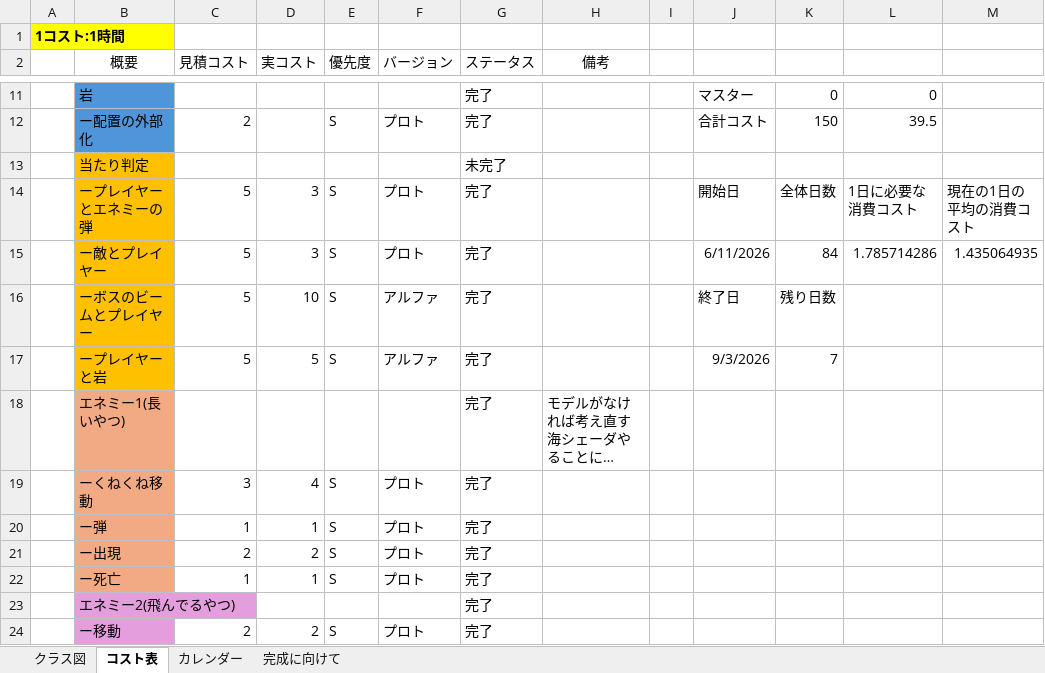
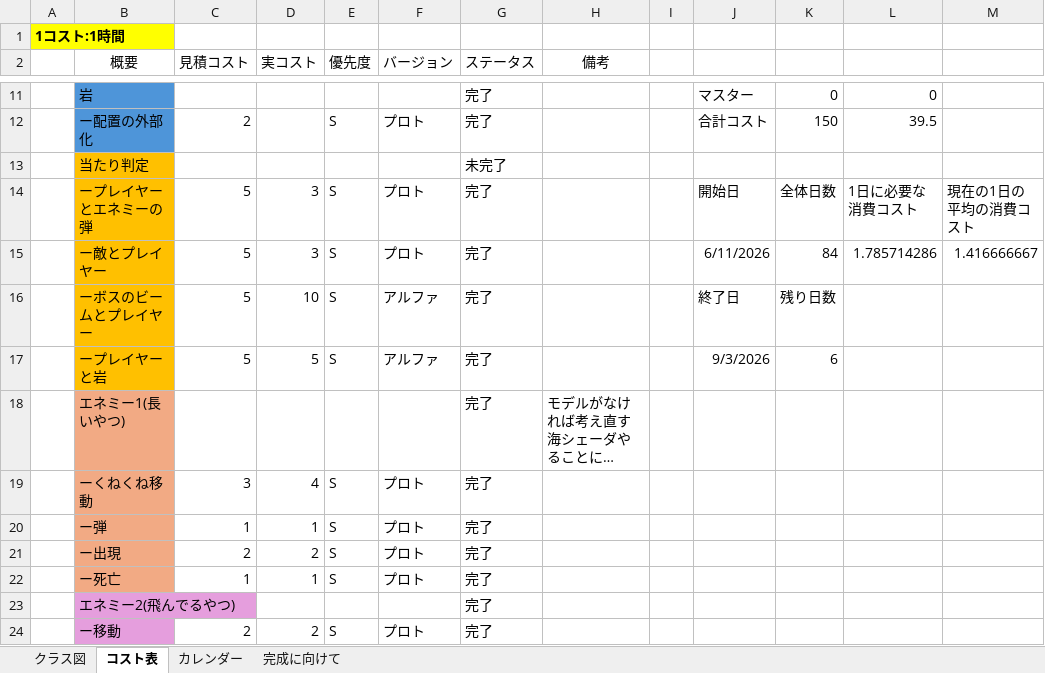
Before and after one commit to 13ko13/NovaWing, an Excel workbook: NovaWing_詳細.xlsx, sheet コスト表, drawn as a sheet; only a part is shown, gaps mark what is left out; long unchanged cells end in …; values as stored, in another font and other column widths than the file's, no borders; table styles not drawn; the diff names each change by its address in the sheet, - before the commit and + after, or states it on an @@ line.

```diff
--- a/NovaWing_詳細.xlsx (sheet コスト表)
+++ b/NovaWing_詳細.xlsx (sheet コスト表)
-M15: 1.435064935
+M15: 1.416666667
-K17: 7
+K17: 6
```
Also changed, not shown: sheet 完成に向けて, 55 other files.
